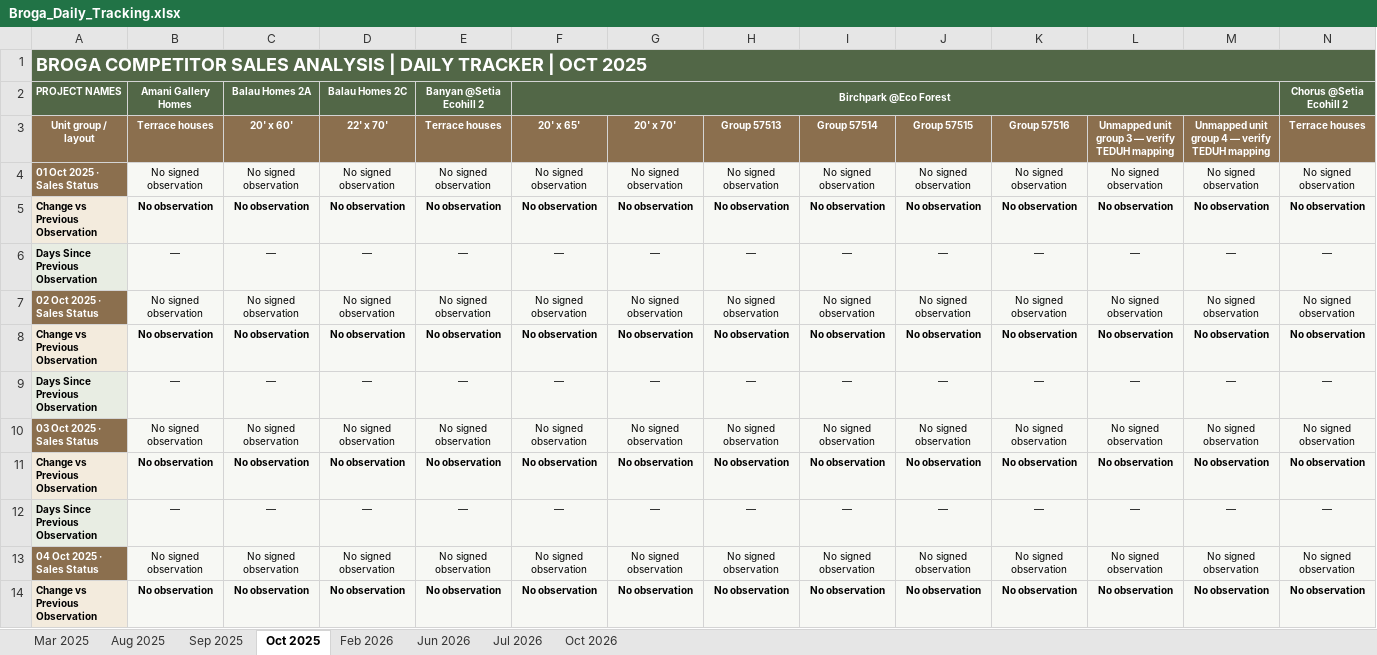
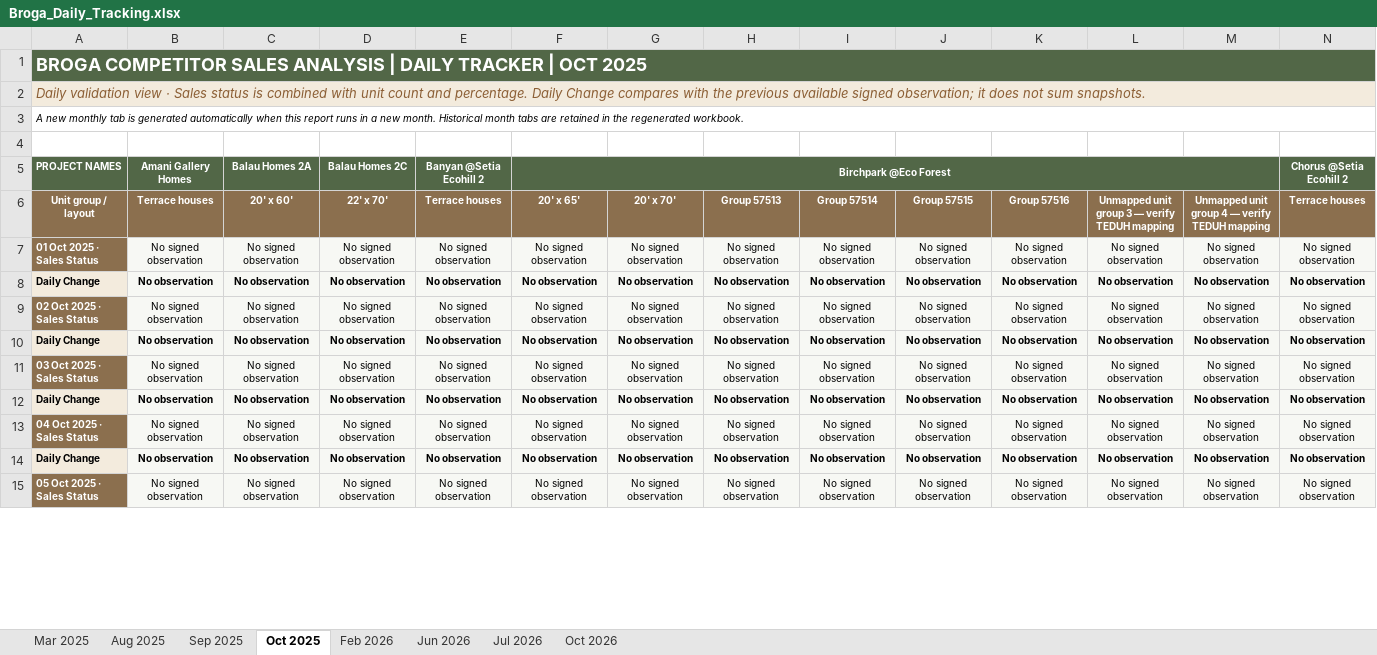
Before and after one commit to lumcy-abc/broga-competitor-sales-dashboard, an Excel workbook: Broga_Daily_Tracking.xlsx, sheet Oct 2025, drawn as a sheet; only a part is shown; the shorter side is filled out with more unchanged rows; values as stored, in another font and other column widths than the file's, no borders; removed rows and columns are numbered as before the commit, all else as after; rows hold the shown columns only; the diff covers the shown part only; the diff names each change by its address in the sheet, - before the commit and + after, or states it on an @@ line.

```diff
--- a/Broga_Daily_Tracking.xlsx (sheet Oct 2025)
+++ b/Broga_Daily_Tracking.xlsx (sheet Oct 2025)
+row 2: Daily validation view · Sales status is combined with unit count and percentage. Daily Change compares with the previous available signed observation; it does not sum snapshots.
+row 3: A new monthly tab is generated automatically when this report runs in a new month. Historical month tabs are retained in the regenerated workbook.
+row 4: (empty)
-A8: Change vs Previous Observation
+A8: Daily Change
-row 6: Days Since Previous Observation | — | — | — | — | — | — | — | — | — | — | — | — | —
-A10: Change vs Previous Observation
+A10: Daily Change
-row 9: Days Since Previous Observation | — | — | — | — | — | — | — | — | — | — | — | — | —
-A12: Change vs Previous Observation
+A12: Daily Change
-row 12: Days Since Previous Observation | — | — | — | — | — | — | — | — | — | — | — | — | —
-A14: Change vs Previous Observation
+A14: Daily Change
```
Also changed, not shown: 28 removed rows, 33 edited cells and cell formats elsewhere in this sheet, sheet Aug 2025, sheet Jul 2026, sheet Mar 2025, sheet Jun 2026, sheet Sep 2025, sheet Feb 2026, 1 more sheet, Broga_Competitor_Sales_Analysis.xlsx, Broga_Weekly_Tracking.xlsx.
